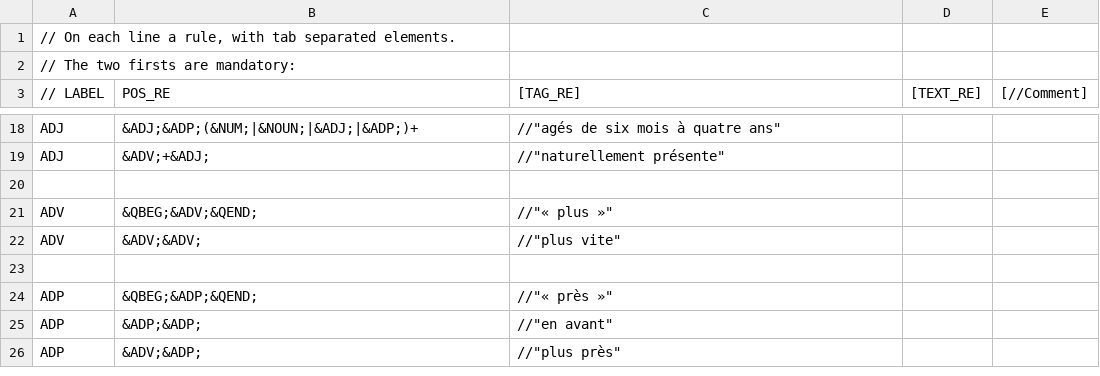
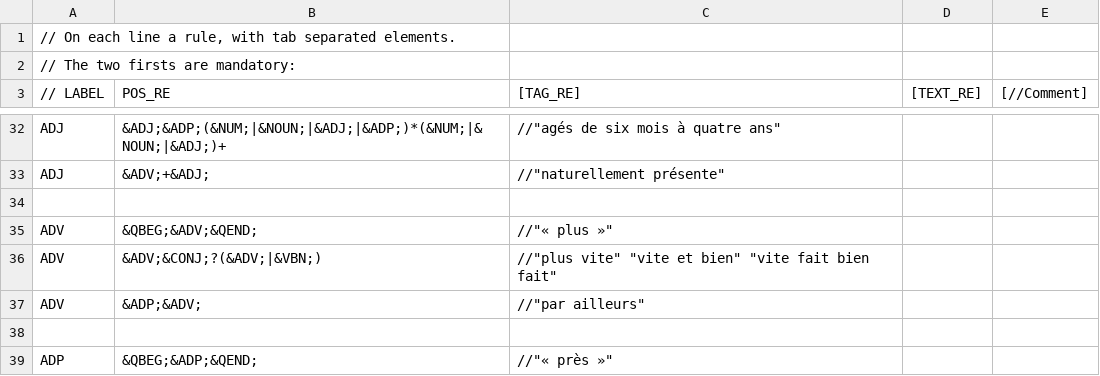
Before and after one commit to EtienneAb3d/OpenNeuroSpell, a TSV file: com/ns/chunkrules/fr.tsv, drawn as a sheet; only a part is shown, gaps mark what is left out; the shorter side is filled out with more unchanged rows; addresses are those after the commit; the diff covers the shown part only; the diff names each change by its address in the sheet, - before the commit and + after, or states it on an @@ line.

```diff
--- a/com/ns/chunkrules/fr.tsv
+++ b/com/ns/chunkrules/fr.tsv
-B32 (POS_RE): &ADJ;&ADP;(&NUM;|&NOUN;|&ADJ;|&ADP;)+
+B32 (POS_RE): &ADJ;&ADP;(&NUM;|&NOUN;|&ADJ;|&ADP;)*(&NUM;|&NOUN;|&ADJ;)+
+row 36: ADV | &ADV;&CONJ;?(&ADV;|&VBN;) | //"plus vite" "vite et bien" "vite fait bien fait"
-B37 (POS_RE): &ADV;&ADV;
+B37 (POS_RE): &ADP;&ADV;
-C37 ([TAG_RE]): //"plus vite"
+C37 ([TAG_RE]): //"par ailleurs"
```
Also changed, not shown: 20 added rows, 4 removed rows and 17 edited cells elsewhere in this file.
